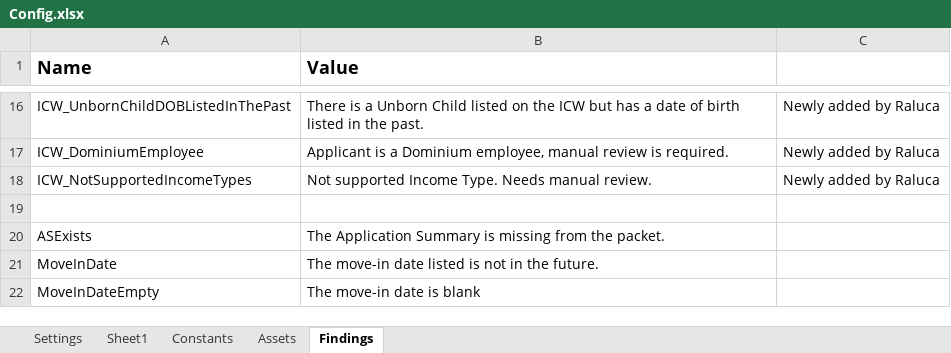
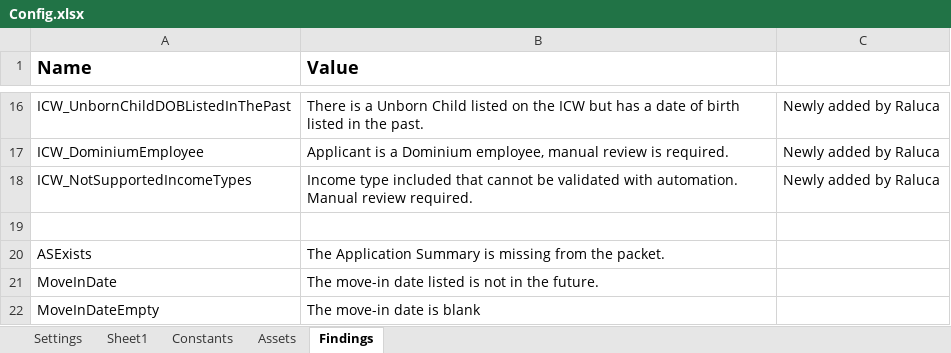
Before and after one commit to Dominiuminc/AZ-Application-Review-Process_Performer, an Excel workbook: Data/Config.xlsx, sheet Findings, drawn as a sheet; only a part is shown, gaps mark what is left out; values as stored, in another font and other column widths than the file's, no borders; the diff names each change by its address in the sheet, - before the commit and + after, or states it on an @@ line.

```diff
--- a/Data/Config.xlsx (sheet Findings)
+++ b/Data/Config.xlsx (sheet Findings)
-B18 (Value): Not supported Income Type. Needs manual review.
+B18 (Value): Income type included that cannot be validated with automation. Manual review required.
```
Also changed, not shown: sheet Sheet1, 24 other files.
